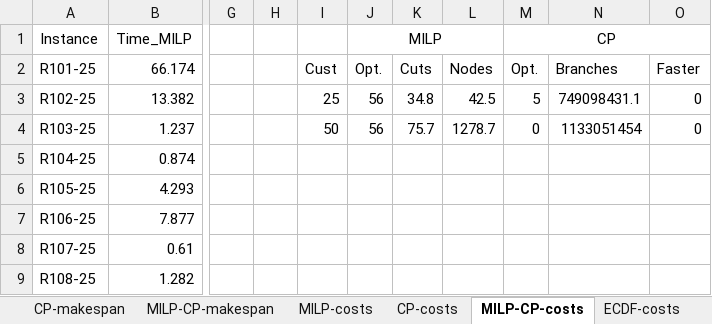
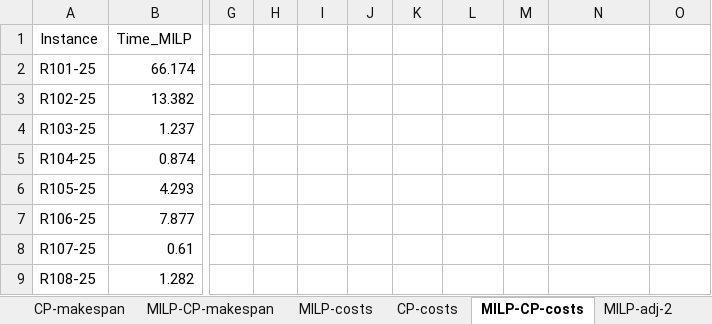
Before and after one commit to dyaminsilva/CP-for-EVCSP, an Excel workbook: results/results-baseline.xlsx, sheet MILP-CP-costs, drawn as a sheet; only a part is shown, gaps mark what is left out; values as stored, in another font and other column widths than the file's, no borders; the diff names each change by its address in the sheet, - before the commit and + after, or states it on an @@ line.

```diff
--- a/results/results-baseline.xlsx (sheet MILP-CP-costs)
+++ b/results/results-baseline.xlsx (sheet MILP-CP-costs)
-sheet tab: ECDF-costs
-J1: MILP
+J1: (empty)
-J1:L1 merged
-M1: CP
+M1: (empty)
-M1:O1 merged
-I2: Cust
+I2: (empty)
-J2: Opt.
+J2: (empty)
-K2: Cuts
+K2: (empty)
-L2: Nodes
+L2: (empty)
-M2: Opt.
+M2: (empty)
-N2: Branches
+N2: (empty)
-O2: Faster
+O2: (empty)
-I3: 25
+I3: (empty)
-J3:J4: 56
+J3:J4: (empty)
-K3: 34.8
+K3: (empty)
-L3: 42.5
+L3: (empty)
-M3: 5
+M3: (empty)
-N3: 749098431.1
+N3: (empty)
-O3:O4: 0
+O3:O4: (empty)
-I4: 50
+I4: (empty)
-K4: 75.7
+K4: (empty)
-L4: 1278.7
+L4: (empty)
-M4: 0
+M4: (empty)
-N4: 1133051454
+N4: (empty)
```
Also changed, not shown: sheet MILP-CP-makespan, sheet CP-adj-2, sheet CP-levels-2, sheet MILP-adj-2, sheet MILP-levels-2, sheet MILP-makespan, 1 more sheet, other sheet tabs, results/results-strengthening.xlsx.
